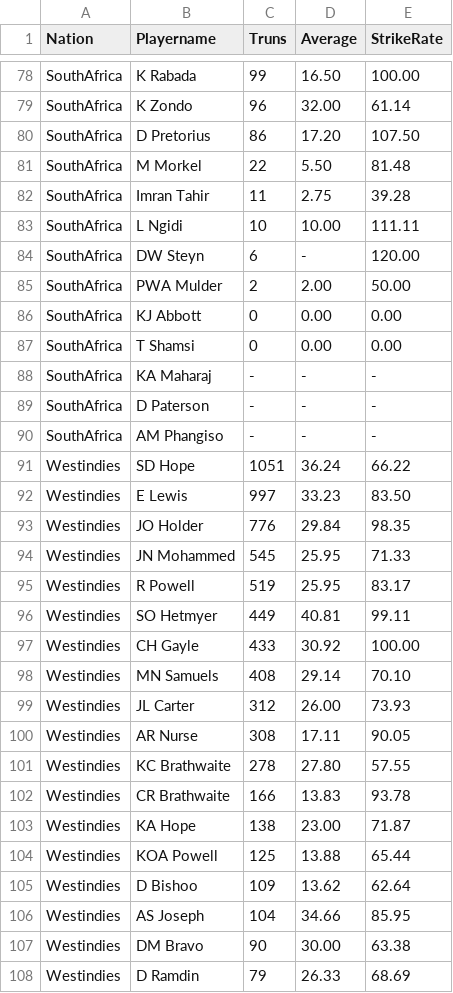
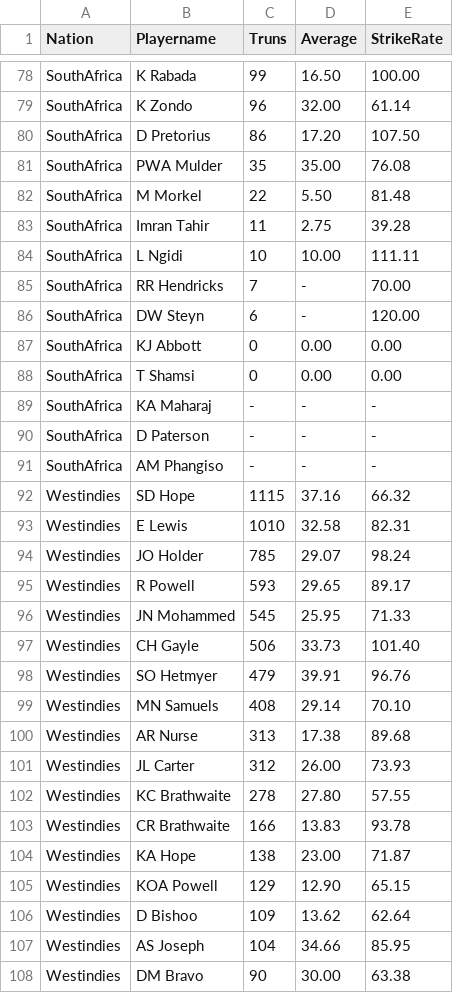
Before and after one commit to sreeharsha110/statpredicxl, a CSV file: odidata.csv, drawn as a sheet; only a part is shown, gaps mark what is left out; the shorter side is filled out with more unchanged rows; the diff covers the shown part only.

```diff
--- a/odidata.csv
+++ b/odidata.csv
@@ -80,2 +80,3 @@ SouthAfrica,K Zondo,96,32.00,61.14
 SouthAfrica,D Pretorius,86,17.20,107.50
+SouthAfrica,PWA Mulder,35,35.00,76.08
 SouthAfrica,M Morkel,22,5.50,81.48
@@ -83,4 +84,4 @@ SouthAfrica,Imran Tahir,11,2.75,39.28
 SouthAfrica,L Ngidi,10,10.00,111.11
+SouthAfrica,RR Hendricks,7,-,70.00
 SouthAfrica,DW Steyn,6,-,120.00
-SouthAfrica,PWA Mulder,2,2.00,50.00
 SouthAfrica,KJ Abbott,0,0.00,0.00
@@ -90,12 +91,12 @@ SouthAfrica,D Paterson,-,-,-
 SouthAfrica,AM Phangiso,-,-,-
-Westindies,SD Hope,1051,36.24,66.22
-Westindies,E Lewis,997,33.23,83.50
-Westindies,JO Holder,776,29.84,98.35
+Westindies,SD Hope,1115,37.16,66.32
+Westindies,E Lewis,1010,32.58,82.31
+Westindies,JO Holder,785,29.07,98.24
+Westindies,R Powell,593,29.65,89.17
 Westindies,JN Mohammed,545,25.95,71.33
-Westindies,R Powell,519,25.95,83.17
-Westindies,SO Hetmyer,449,40.81,99.11
-Westindies,CH Gayle,433,30.92,100.00
+Westindies,CH Gayle,506,33.73,101.40
+Westindies,SO Hetmyer,479,39.91,96.76
 Westindies,MN Samuels,408,29.14,70.10
+Westindies,AR Nurse,313,17.38,89.68
 Westindies,JL Carter,312,26.00,73.93
-Westindies,AR Nurse,308,17.11,90.05
 Westindies,KC Brathwaite,278,27.80,57.55
@@ -103,3 +104,3 @@ Westindies,CR Brathwaite,166,13.83,93.78
 Westindies,KA Hope,138,23.00,71.87
-Westindies,KOA Powell,125,13.88,65.44
+Westindies,KOA Powell,129,12.90,65.15
 Westindies,D Bishoo,109,13.62,62.64
```
Also changed, not shown: 7 added rows, 5 removed rows and 39 edited cells elsewhere in this file, odibowldata.csv, t20bowling.csv, 11 other files.
